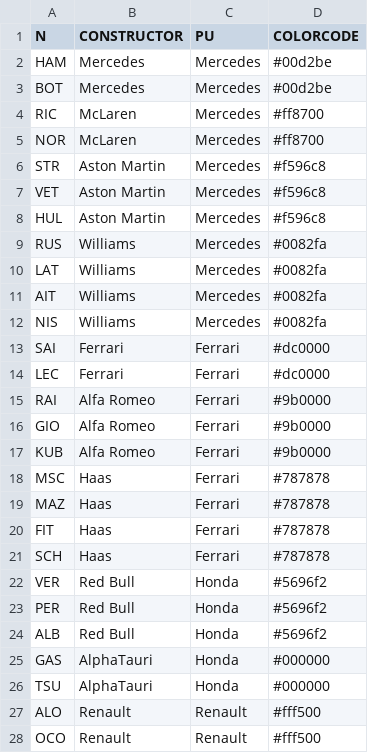
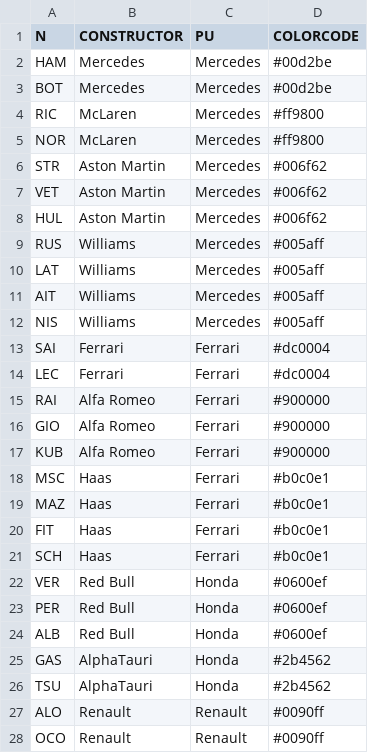
Before and after one commit to psnipiv/f1-2021, a CSV file: ColorCodes.csv, drawn as a sheet.

```diff
--- a/ColorCodes.csv
+++ b/ColorCodes.csv
@@ -3,26 +3,26 @@ HAM,Mercedes,Mercedes,#00d2be
 BOT,Mercedes,Mercedes,#00d2be
-RIC,McLaren,Mercedes,#ff8700
-NOR,McLaren,Mercedes,#ff8700
-STR,Aston Martin,Mercedes,#f596c8
-VET,Aston Martin,Mercedes,#f596c8
-HUL,Aston Martin,Mercedes,#f596c8
-RUS,Williams,Mercedes,#0082fa
-LAT,Williams,Mercedes,#0082fa
-AIT,Williams,Mercedes,#0082fa
-NIS,Williams,Mercedes,#0082fa
-SAI,Ferrari,Ferrari,#dc0000
-LEC,Ferrari,Ferrari,#dc0000
-RAI,Alfa Romeo,Ferrari,#9b0000
-GIO,Alfa Romeo,Ferrari,#9b0000
-KUB,Alfa Romeo,Ferrari,#9b0000
-MSC,Haas,Ferrari,#787878
-MAZ,Haas,Ferrari,#787878
-FIT,Haas,Ferrari,#787878
-SCH,Haas,Ferrari,#787878
-VER,Red Bull,Honda,#5696f2
-PER,Red Bull,Honda,#5696f2
-ALB,Red Bull,Honda,#5696f2
-GAS,AlphaTauri,Honda,#000000
-TSU,AlphaTauri,Honda,#000000
-ALO,Renault,Renault,#fff500
-OCO,Renault,Renault,#fff500
+RIC,McLaren,Mercedes,#ff9800
+NOR,McLaren,Mercedes,#ff9800
+STR,Aston Martin,Mercedes,#006f62
+VET,Aston Martin,Mercedes,#006f62
+HUL,Aston Martin,Mercedes,#006f62
+RUS,Williams,Mercedes,#005aff
+LAT,Williams,Mercedes,#005aff
+AIT,Williams,Mercedes,#005aff
+NIS,Williams,Mercedes,#005aff
+SAI,Ferrari,Ferrari,#dc0004
+LEC,Ferrari,Ferrari,#dc0004
+RAI,Alfa Romeo,Ferrari,#900000
+GIO,Alfa Romeo,Ferrari,#900000
+KUB,Alfa Romeo,Ferrari,#900000
+MSC,Haas,Ferrari,#b0c0e1
+MAZ,Haas,Ferrari,#b0c0e1
+FIT,Haas,Ferrari,#b0c0e1
+SCH,Haas,Ferrari,#b0c0e1
+VER,Red Bull,Honda,#0600ef
+PER,Red Bull,Honda,#0600ef
+ALB,Red Bull,Honda,#0600ef
+GAS,AlphaTauri,Honda,#2b4562
+TSU,AlphaTauri,Honda,#2b4562
+ALO,Renault,Renault,#0090ff
+OCO,Renault,Renault,#0090ff
```
Also changed, not shown: 3 other files.
